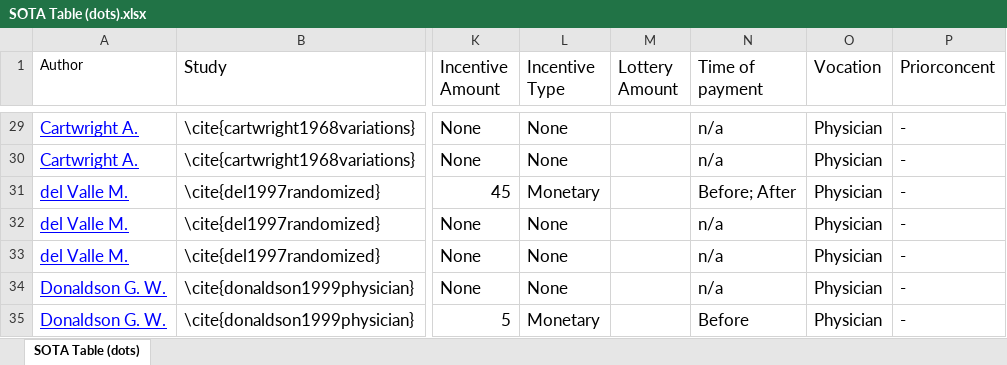
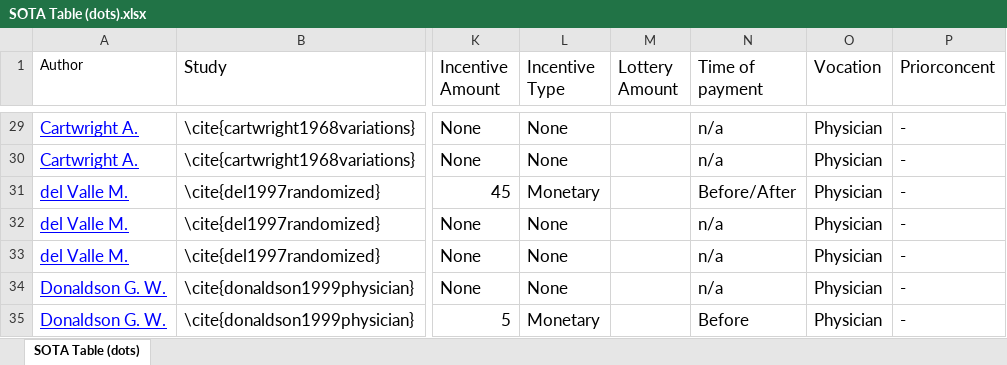
Before and after one commit to pR0land/RasaForPi, an Excel workbook: Sota Table R Analysis/SOTA Table (dots).xlsx, sheet SOTA Table (dots), drawn as a sheet; only a part is shown, gaps mark what is left out; values as stored, in another font and other column widths than the file's, no borders; the diff covers the shown part only; the diff names each change by its address in the sheet, - before the commit and + after, or states it on an @@ line.

```diff
--- a/Sota Table R Analysis/SOTA Table (dots).xlsx (sheet SOTA Table (dots))
+++ b/Sota Table R Analysis/SOTA Table (dots).xlsx (sheet SOTA Table (dots))
-N31 (Time of payment): Before; After
+N31 (Time of payment): Before/After
```
Also changed, not shown: 20 edited cells elsewhere in this sheet, 3 other files.
